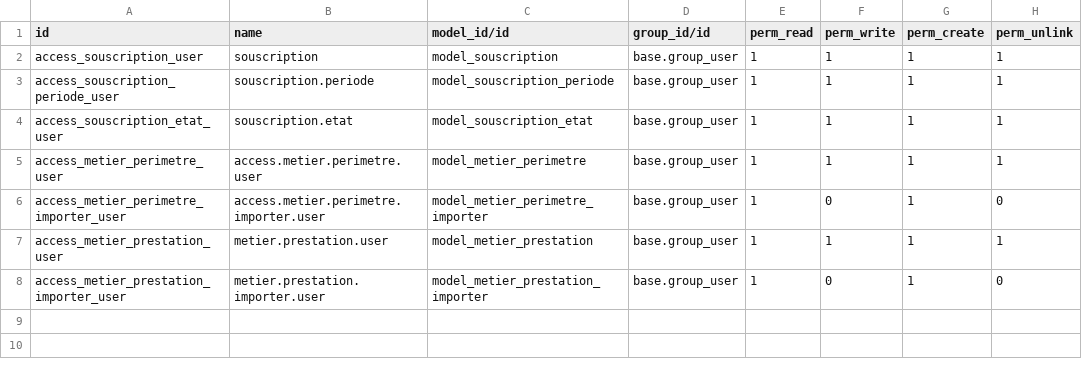
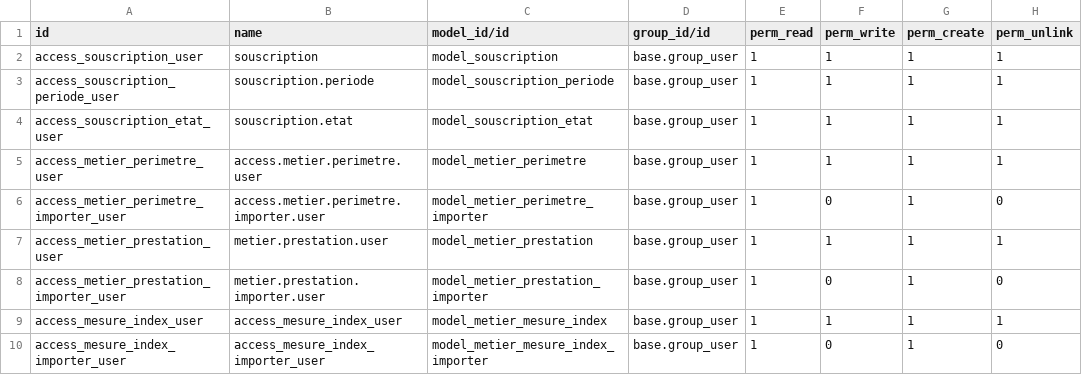
Before and after one commit to Energie-De-Nantes/souscriptions_odoo, a CSV file: security/ir.model.access.csv, drawn as a sheet.

Commit message:
ajout index

```diff
--- a/security/ir.model.access.csv
+++ b/security/ir.model.access.csv
@@ -8 +8,3 @@ access_metier_prestation_user,metier.prestation.user,model_metier_prestation,bas
 access_metier_prestation_importer_user,metier.prestation.importer.user,model_metier_prestation_importer,base.group_user,1,0,1,0
+access_mesure_index_user,access_mesure_index_user,model_metier_mesure_index,base.group_user,1,1,1,1
+access_mesure_index_importer_user,access_mesure_index_importer_user,model_metier_mesure_index_importer,base.group_user,1,0,1,0
```
Also changed, not shown: 7 other files.
